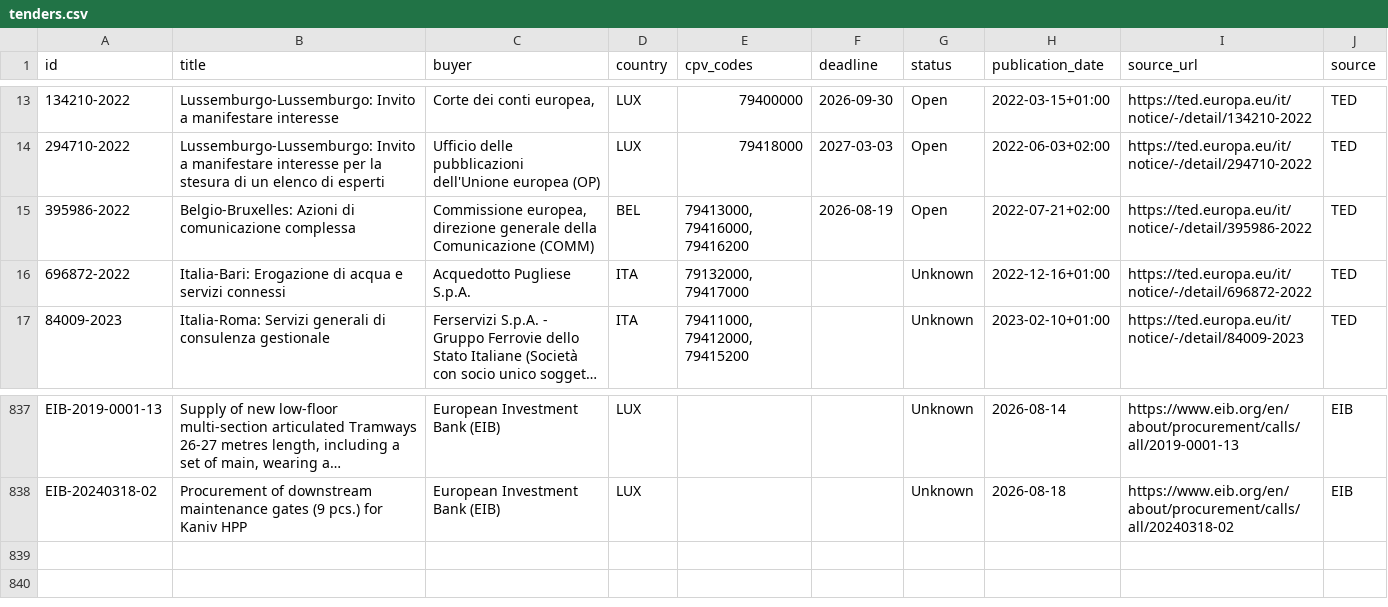
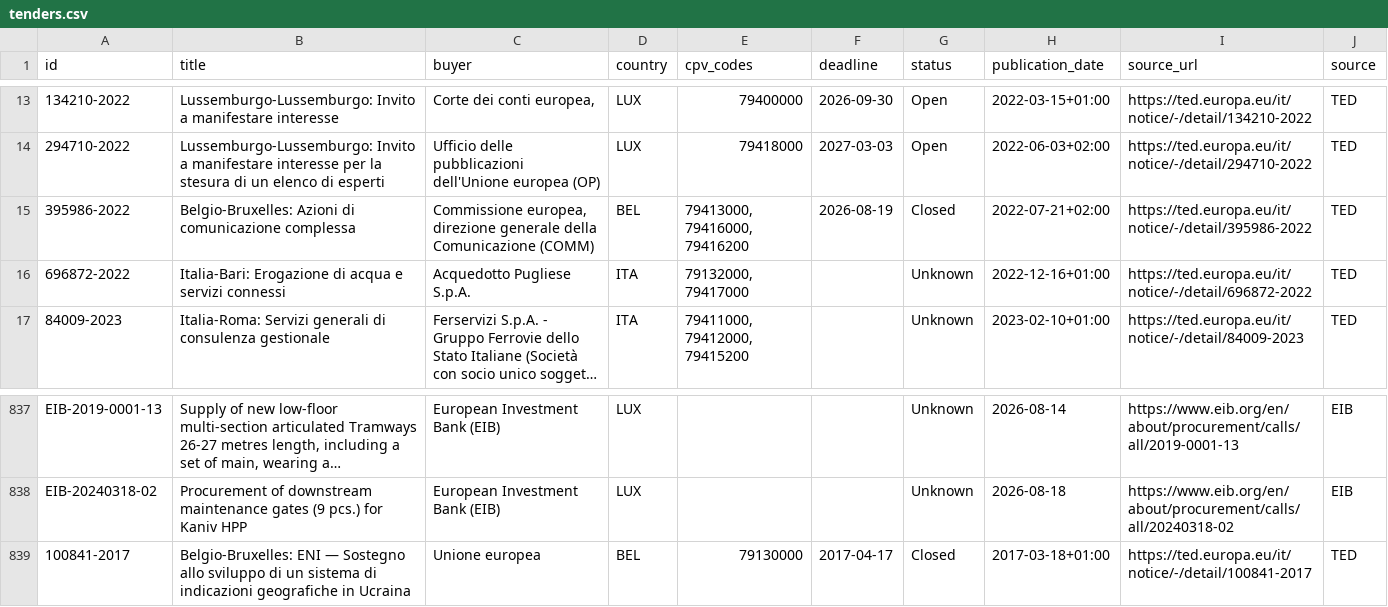
Before and after one commit to wodka2000/bei-tender-agent, a CSV file: output/tenders.csv, drawn as a sheet; only a part is shown, gaps mark what is left out; long unchanged cells end in …; the diff names each change by its address in the sheet, - before the commit and + after, or states it on an @@ line.

```diff
--- a/output/tenders.csv
+++ b/output/tenders.csv
-G15 (status): Open
+G15 (status): Closed
+row 839: 100841-2017 | Belgio-Bruxelles: ENI — Sostegno allo sviluppo di un sistema di indicazioni geografiche in Ucraina | Unione europea | BEL | 79130000 | 2017-04-17 | Closed | 2017-03-18+01:00 | https://ted.europa.eu/it/notice/-/detail/100841-2017 | TED
```
Also changed, not shown: 1 other file.
